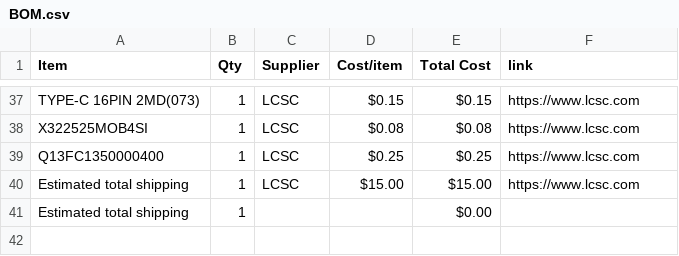
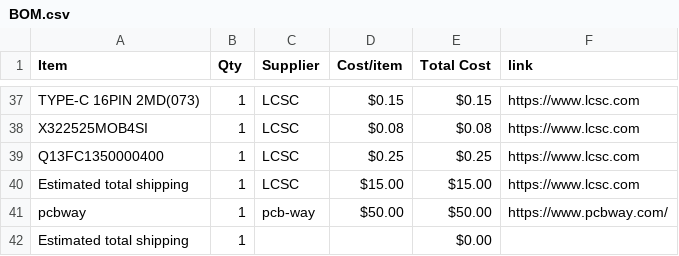
Before and after one commit to CODER-MAN12/FlightController, a CSV file: BOM.csv, drawn as a sheet; only a part is shown, gaps mark what is left out; the diff names each change by its address in the sheet, - before the commit and + after, or states it on an @@ line.

Commit message:
Sync FLIGHT CONTROLLER from Half Life

```diff
--- a/BOM.csv
+++ b/BOM.csv
+row 41: pcbway | 1 | pcb-way | $50.00 | $50.00 | https://www.pcbway.com/
```
